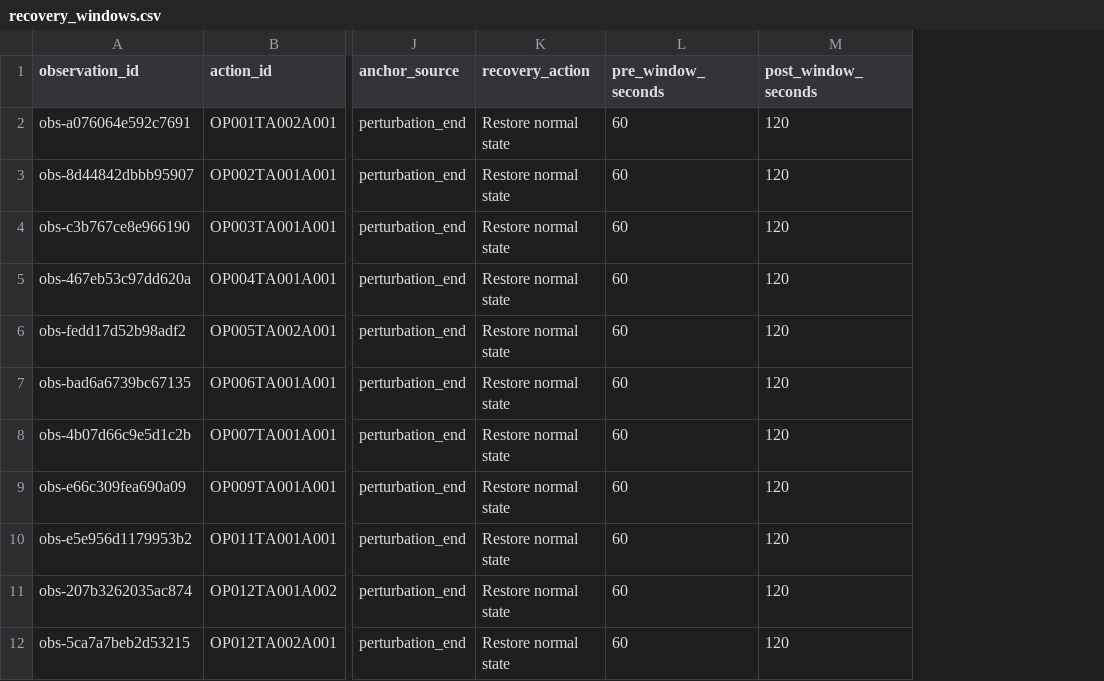
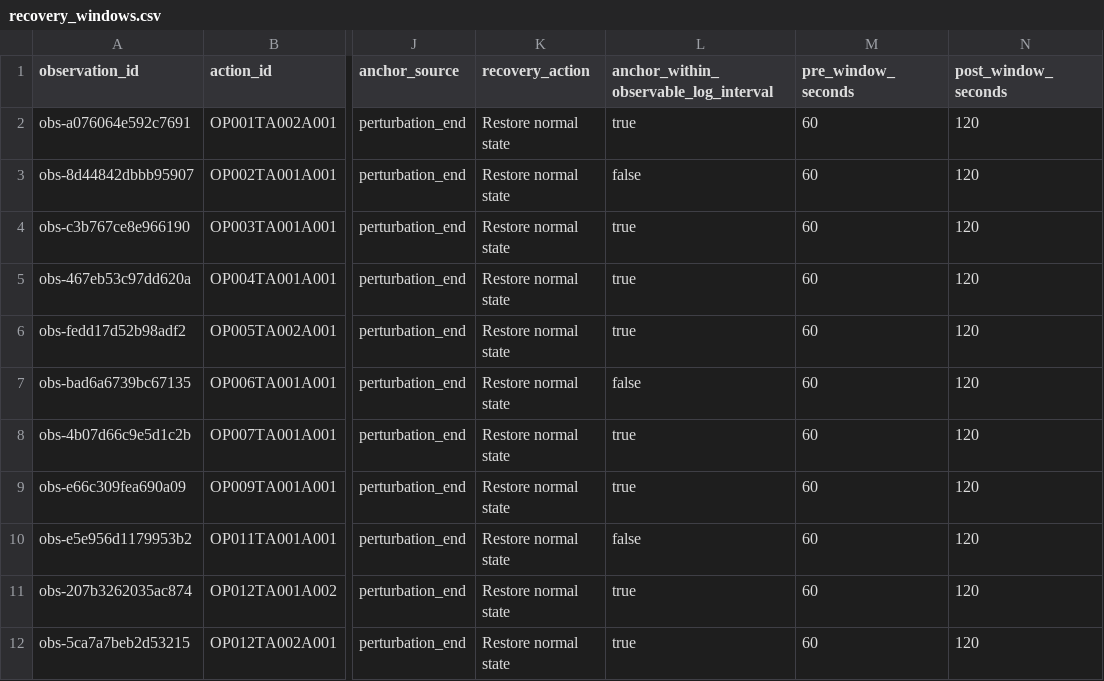
Before and after one commit to VivienP/lab-log-observability-audit, a CSV file: results/recovery_windows.csv, drawn as a sheet; only a part is shown, gaps mark what is left out; the diff names each change by its address in the sheet, - before the commit and + after, or states it on an @@ line.

```diff
--- a/results/recovery_windows.csv
+++ b/results/recovery_windows.csv
+column L, rows 1-12: anchor_within_observable_log_interval | true | false | true | true | true | false | true | true | false | true | true
```
Also changed, not shown: 21 other files.
